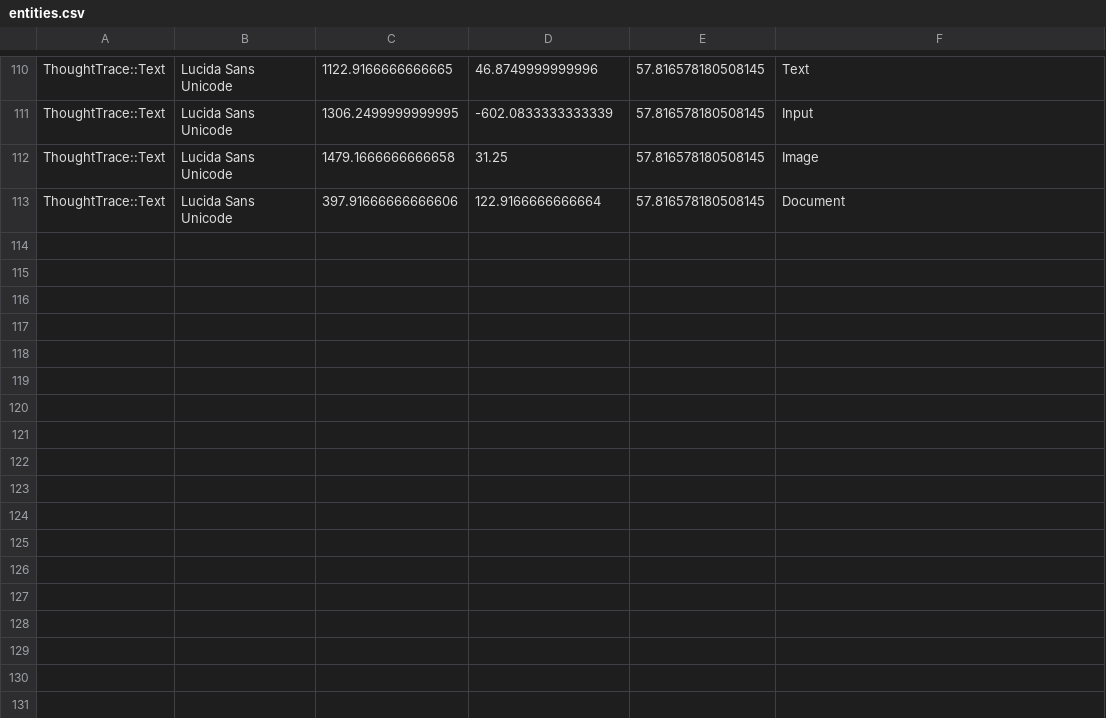
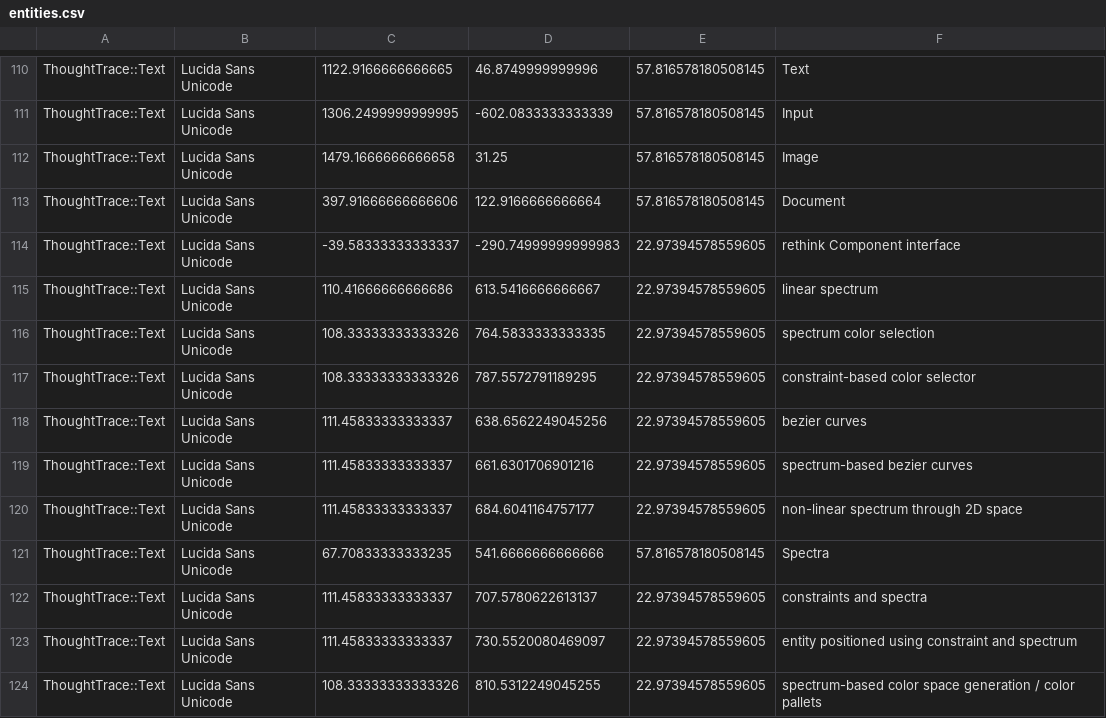
Before and after one commit to RavensKrag/ThoughtTrace, a CSV file: bin/data/todos/entities.csv, drawn as a sheet; only a part is shown, gaps mark what is left out; the diff names each change by its address in the sheet, - before the commit and + after, or states it on an @@ line.

Commit message:
add notes on Spectra so that it can be seen what direction the project should go in

```diff
--- a/bin/data/todos/entities.csv
+++ b/bin/data/todos/entities.csv
+row 114: ThoughtTrace::Text | Lucida Sans Unicode | -39.58333333333337 | -290.74999999999983 | 22.97394578559605 | rethink Component interface
+row 115: ThoughtTrace::Text | Lucida Sans Unicode | 110.41666666666686 | 613.5416666666667 | 22.97394578559605 | linear spectrum
+row 116: ThoughtTrace::Text | Lucida Sans Unicode | 108.33333333333326 | 764.5833333333335 | 22.97394578559605 | spectrum color selection
+row 117: ThoughtTrace::Text | Lucida Sans Unicode | 108.33333333333326 | 787.5572791189295 | 22.97394578559605 | constraint-based color selector
+row 118: ThoughtTrace::Text | Lucida Sans Unicode | 111.45833333333337 | 638.6562249045256 | 22.97394578559605 | bezier curves
+row 119: ThoughtTrace::Text | Lucida Sans Unicode | 111.45833333333337 | 661.6301706901216 | 22.97394578559605 | spectrum-based bezier curves
+row 120: ThoughtTrace::Text | Lucida Sans Unicode | 111.45833333333337 | 684.6041164757177 | 22.97394578559605 | non-linear spectrum through 2D space
+row 121: ThoughtTrace::Text | Lucida Sans Unicode | 67.70833333333235 | 541.6666666666666 | 57.816578180508145 | Spectra
+row 122: ThoughtTrace::Text | Lucida Sans Unicode | 111.45833333333337 | 707.5780622613137 | 22.97394578559605 | constraints and spectra
+row 123: ThoughtTrace::Text | Lucida Sans Unicode | 111.45833333333337 | 730.5520080469097 | 22.97394578559605 | entity positioned using constraint and spectrum
+row 124: ThoughtTrace::Text | Lucida Sans Unicode | 108.33333333333326 | 810.5312249045255 | 22.97394578559605 | spectrum-based color space generation / color pallets
```
Also changed, not shown: 2 other files.
